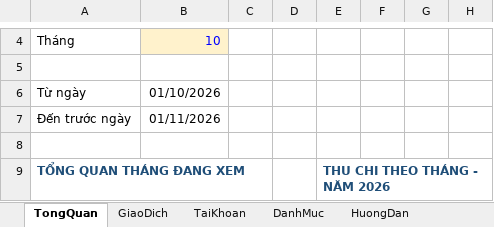
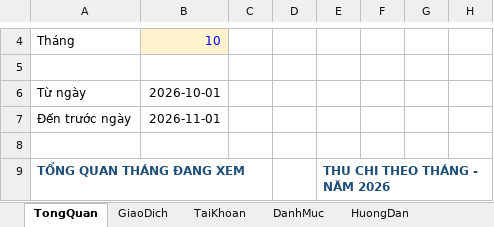
Before and after one commit to kiethtt-105/So_Thu_Chi, an Excel workbook: SO_THU_CHI_MOI.xlsx, sheet TongQuan, drawn as a sheet; only a part is shown, gaps mark what is left out; values as stored, in another font and other column widths than the file's, no borders; charts and pictures not drawn; the diff names each change by its address in the sheet, - before the commit and + after, or states it on an @@ line.

Commit message:
Add Google Sheets budget automation
This change upgrades the Apps Script backend with transaction CRUD, account/category management, trash restore, recurring entries, spending limits, formula healing, and validation. It also adds configurable client-side API settings via config.js, updates the UI to use the new API, and introduces the supporting sheet setup for limits/recurring items and a local gitignore for secrets.

```diff
--- a/SO_THU_CHI_MOI.xlsx (sheet TongQuan)
+++ b/SO_THU_CHI_MOI.xlsx (sheet TongQuan)
-B6: 01/10/2026
+B6: 2026-10-01
-B7: 01/11/2026
+B7: 2026-11-01
```
Also changed, not shown: sheet HuongDan, charts or pictures, 5 other files.
